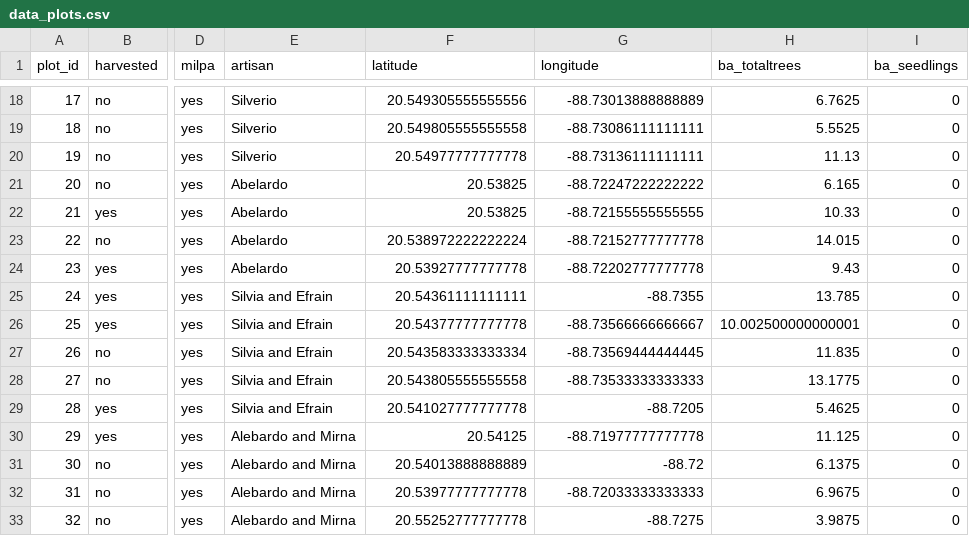
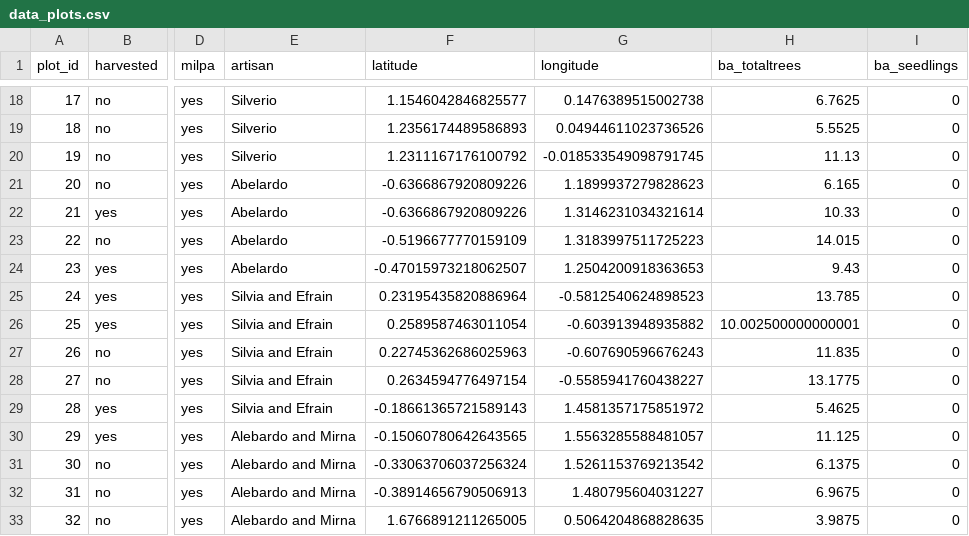
Before and after one commit to timwhite0/bursera-simaruba, a CSV file: data/data_plots.csv, drawn as a sheet; only a part is shown, gaps mark what is left out; the diff covers the shown part only; the diff names each change by its address in the sheet, - before the commit and + after, or states it on an @@ line.

Commit message:
Standardize latitude and longitude

```diff
--- a/data/data_plots.csv
+++ b/data/data_plots.csv
-F18 (latitude): 20.549305555555556
+F18 (latitude): 1.1546042846825577
-G18 (longitude): -88.73013888888889
+G18 (longitude): 0.1476389515002738
-F19 (latitude): 20.549805555555558
+F19 (latitude): 1.2356174489586893
-G19 (longitude): -88.73086111111111
+G19 (longitude): 0.04944611023736526
-F20 (latitude): 20.54977777777778
+F20 (latitude): 1.2311167176100792
-G20 (longitude): -88.73136111111111
+G20 (longitude): -0.018533549098791745
-F21:F22 (latitude): 20.53825
+F21:F22 (latitude): -0.6366867920809226
-G21 (longitude): -88.72247222222222
+G21 (longitude): 1.1899937279828623
-G22 (longitude): -88.72155555555555
+G22 (longitude): 1.3146231034321614
-F23 (latitude): 20.538972222222224
+F23 (latitude): -0.5196677770159109
-G23 (longitude): -88.72152777777778
+G23 (longitude): 1.3183997511725223
-F24 (latitude): 20.53927777777778
+F24 (latitude): -0.47015973218062507
-G24 (longitude): -88.72202777777778
+G24 (longitude): 1.2504200918363653
-F25 (latitude): 20.54361111111111
+F25 (latitude): 0.23195435820886964
-G25 (longitude): -88.7355
+G25 (longitude): -0.5812540624898523
-F26 (latitude): 20.54377777777778
+F26 (latitude): 0.2589587463011054
-G26 (longitude): -88.73566666666667
+G26 (longitude): -0.603913948935882
-F27 (latitude): 20.543583333333334
+F27 (latitude): 0.22745362686025963
-G27 (longitude): -88.73569444444445
+G27 (longitude): -0.607690596676243
-F28 (latitude): 20.543805555555558
+F28 (latitude): 0.2634594776497154
-G28 (longitude): -88.73533333333333
+G28 (longitude): -0.5585941760438227
-F29 (latitude): 20.541027777777778
+F29 (latitude): -0.18661365721589143
-G29 (longitude): -88.7205
+G29 (longitude): 1.4581357175851972
-F30 (latitude): 20.54125
+F30 (latitude): -0.15060780642643565
-G30 (longitude): -88.71977777777778
+G30 (longitude): 1.5563285588481057
-F31 (latitude): 20.54013888888889
+F31 (latitude): -0.33063706037256324
-G31 (longitude): -88.72
+G31 (longitude): 1.5261153769213542
-F32 (latitude): 20.53977777777778
+F32 (latitude): -0.38914656790506913
-G32 (longitude): -88.72033333333333
+G32 (longitude): 1.480795604031227
-F33 (latitude): 20.55252777777778
+F33 (latitude): 1.6766891211265005
-G33 (longitude): -88.7275
+G33 (longitude): 0.5064204868828635
```
Also changed, not shown: 76 edited cells elsewhere in this file, 2 other files.
